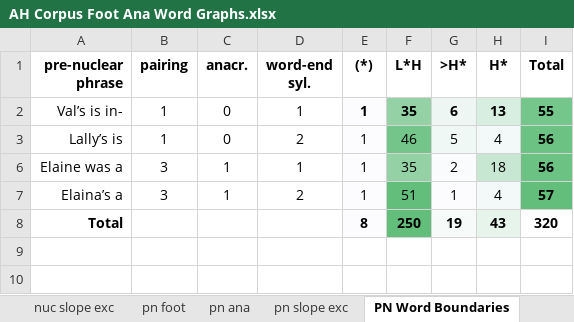
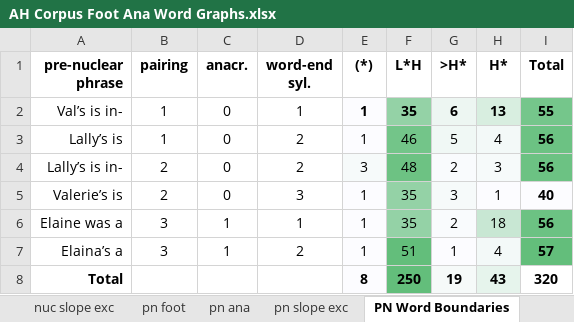
Before and after one commit to AERodgers/PhD, an Excel workbook: Ch_6_Form/AH Corpus Foot Ana Word Graphs.xlsx, sheet PN Word Boundaries, drawn as a sheet; values as stored, in another font and other column widths than the file's, no borders; charts and pictures and table styles not drawn; the diff names each change by its address in the sheet, - before the commit and + after, or states it on an @@ line.

Commit message:
finalised phonetic figures for phonetic analysis of word boundary

```diff
--- a/Ch_6_Form/AH Corpus Foot Ana Word Graphs.xlsx (sheet PN Word Boundaries)
+++ b/Ch_6_Form/AH Corpus Foot Ana Word Graphs.xlsx (sheet PN Word Boundaries)
@@ row 4 unhidden: Lally’s is in- | 2 | 0 | 2 | 3 | 48 | 2 | 3 | 56 @@
@@ row 5 unhidden: Valerie’s is | 2 | 0 | 3 | 1 | 35 | 3 | 1 | 40 @@
```
Also changed, not shown: charts or pictures, 18 other files.
